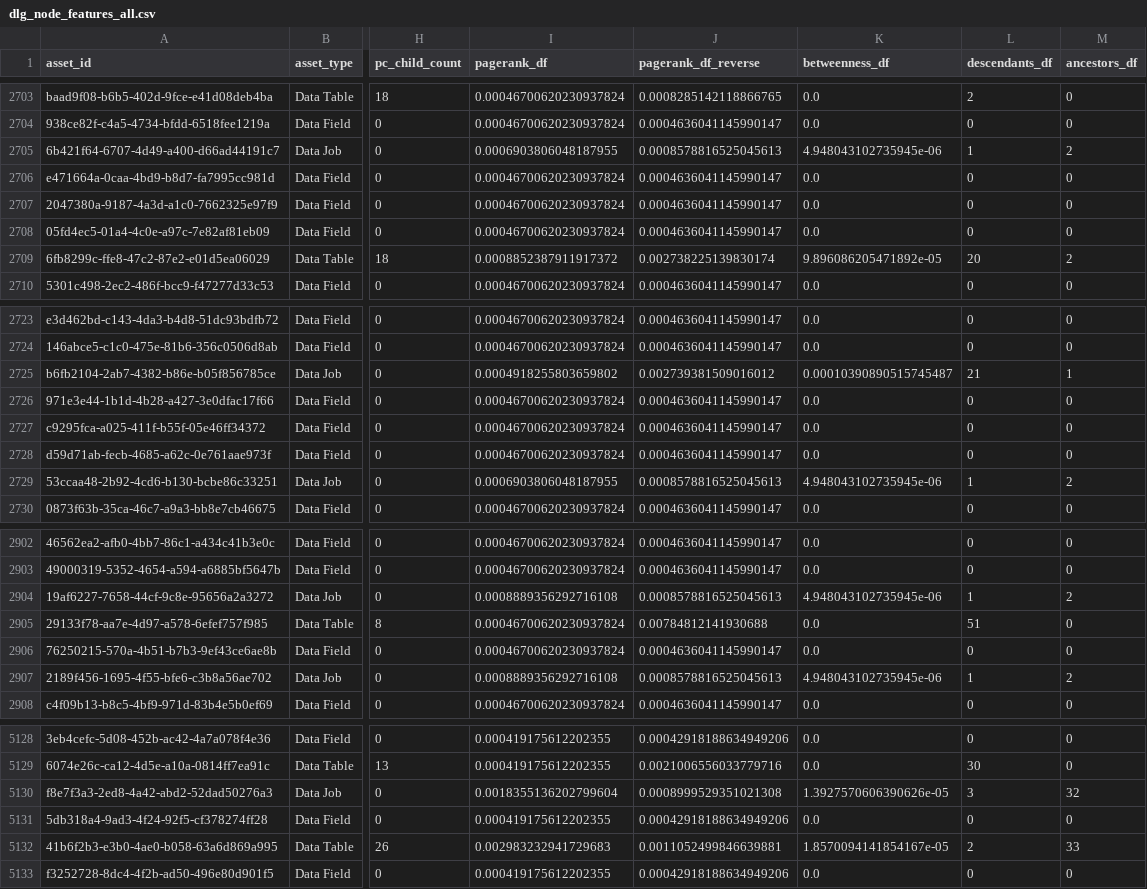
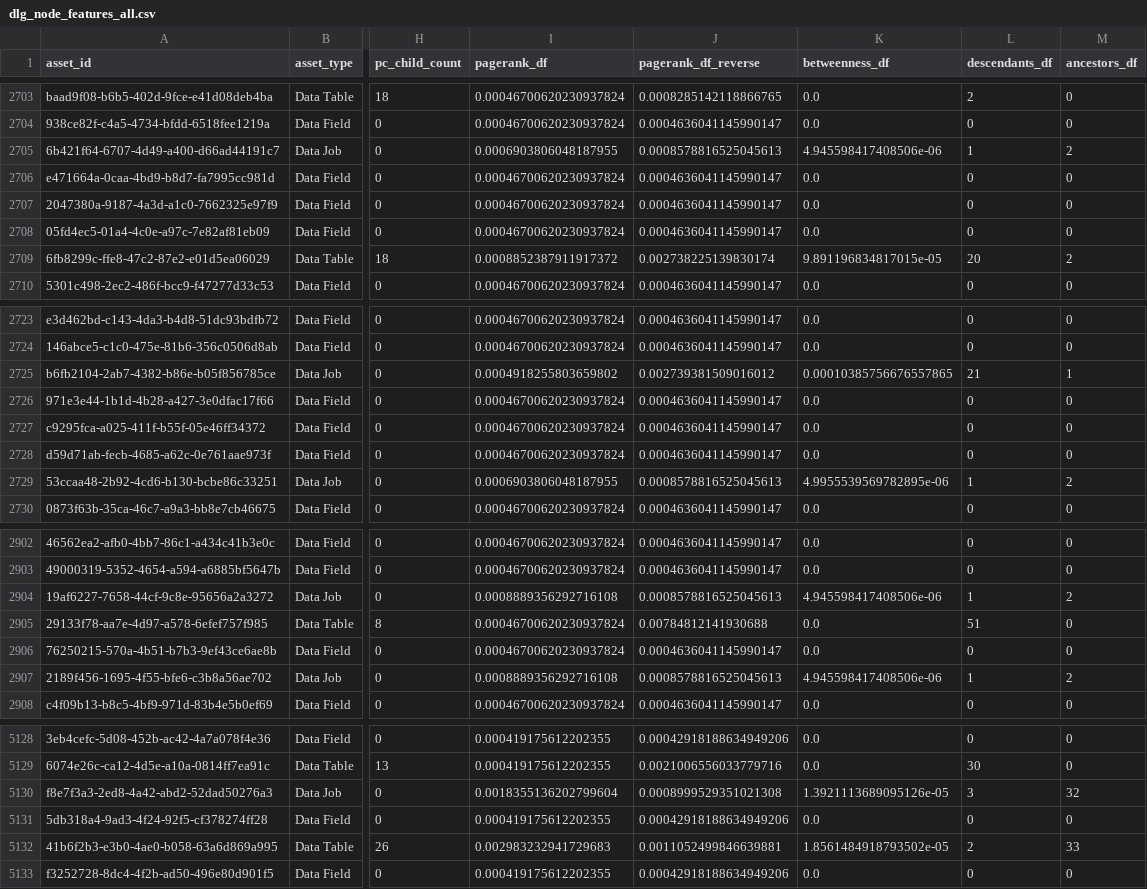
Before and after one commit to mhdk1602/multiscale-governance-descriptors, a CSV file: artifacts/phase_5/dlg_node_features_all.csv, drawn as a sheet; only a part is shown, gaps mark what is left out; the diff covers the shown part only; the diff names each change by its address in the sheet, - before the commit and + after, or states it on an @@ line.

```diff
--- a/artifacts/phase_5/dlg_node_features_all.csv
+++ b/artifacts/phase_5/dlg_node_features_all.csv
-K2705 (betweenness_df): 4.948043102735945e-06
+K2705 (betweenness_df): 4.945598417408506e-06
-K2709 (betweenness_df): 9.896086205471892e-05
+K2709 (betweenness_df): 9.891196834817015e-05
-K2725 (betweenness_df): 0.00010390890515745487
+K2725 (betweenness_df): 0.00010385756676557865
-K2729 (betweenness_df): 4.948043102735945e-06
+K2729 (betweenness_df): 4.9955539569782895e-06
-K2904 (betweenness_df): 4.948043102735945e-06
+K2904 (betweenness_df): 4.945598417408506e-06
-K2907 (betweenness_df): 4.948043102735945e-06
+K2907 (betweenness_df): 4.945598417408506e-06
-K5130 (betweenness_df): 1.3927570606390626e-05
+K5130 (betweenness_df): 1.3921113689095126e-05
-K5132 (betweenness_df): 1.8570094141854167e-05
+K5132 (betweenness_df): 1.8561484918793502e-05
```
Also changed, not shown: 52 edited cells elsewhere in this file, artifacts/phase_5/dlg_node_features_tables.csv, 29 other files.
